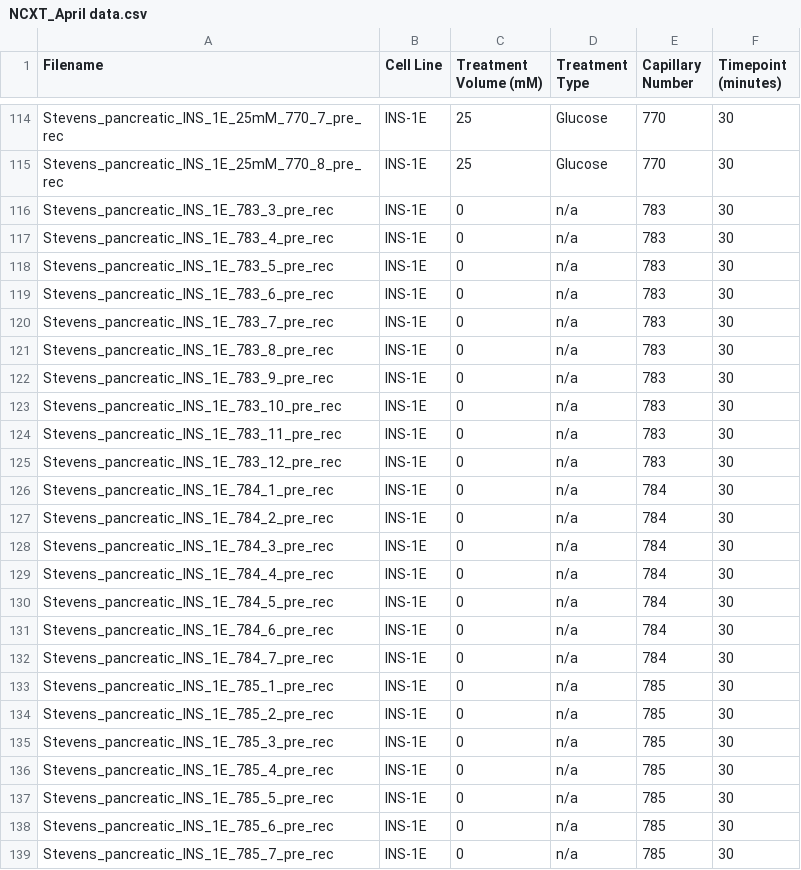
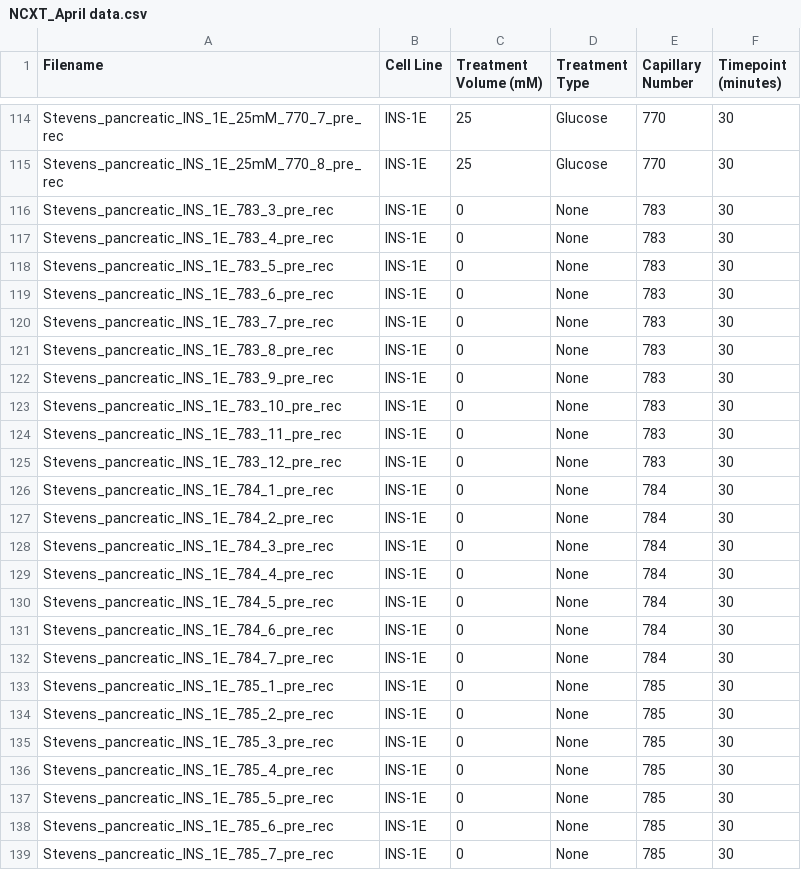
Before and after one commit to informatics-isi-edu/betacell-consortium, a CSV file: NCXT_April data.csv, drawn as a sheet; only a part is shown, gaps mark what is left out; the diff covers the shown part only.

```diff
--- a/NCXT_April data.csv
+++ b/NCXT_April data.csv
@@ -115,25 +115,25 @@ Stevens_pancreatic_INS_1E_25mM_770_7_pre_rec,INS-1E,25,Glucose,770,30
 Stevens_pancreatic_INS_1E_25mM_770_8_pre_rec,INS-1E,25,Glucose,770,30
-Stevens_pancreatic_INS_1E_783_3_pre_rec,INS-1E,0,n/a,783,30
-Stevens_pancreatic_INS_1E_783_4_pre_rec,INS-1E,0,n/a,783,30
-Stevens_pancreatic_INS_1E_783_5_pre_rec,INS-1E,0,n/a,783,30
-Stevens_pancreatic_INS_1E_783_6_pre_rec,INS-1E,0,n/a,783,30
-Stevens_pancreatic_INS_1E_783_7_pre_rec,INS-1E,0,n/a,783,30
-Stevens_pancreatic_INS_1E_783_8_pre_rec,INS-1E,0,n/a,783,30
-Stevens_pancreatic_INS_1E_783_9_pre_rec,INS-1E,0,n/a,783,30
-Stevens_pancreatic_INS_1E_783_10_pre_rec,INS-1E,0,n/a,783,30
-Stevens_pancreatic_INS_1E_783_11_pre_rec,INS-1E,0,n/a,783,30
-Stevens_pancreatic_INS_1E_783_12_pre_rec,INS-1E,0,n/a,783,30
-Stevens_pancreatic_INS_1E_784_1_pre_rec,INS-1E,0,n/a,784,30
-Stevens_pancreatic_INS_1E_784_2_pre_rec,INS-1E,0,n/a,784,30
-Stevens_pancreatic_INS_1E_784_3_pre_rec,INS-1E,0,n/a,784,30
-Stevens_pancreatic_INS_1E_784_4_pre_rec,INS-1E,0,n/a,784,30
-Stevens_pancreatic_INS_1E_784_5_pre_rec,INS-1E,0,n/a,784,30
-Stevens_pancreatic_INS_1E_784_6_pre_rec,INS-1E,0,n/a,784,30
-Stevens_pancreatic_INS_1E_784_7_pre_rec,INS-1E,0,n/a,784,30
-Stevens_pancreatic_INS_1E_785_1_pre_rec,INS-1E,0,n/a,785,30
-Stevens_pancreatic_INS_1E_785_2_pre_rec,INS-1E,0,n/a,785,30
-Stevens_pancreatic_INS_1E_785_3_pre_rec,INS-1E,0,n/a,785,30
-Stevens_pancreatic_INS_1E_785_4_pre_rec,INS-1E,0,n/a,785,30
-Stevens_pancreatic_INS_1E_785_5_pre_rec,INS-1E,0,n/a,785,30
-Stevens_pancreatic_INS_1E_785_6_pre_rec,INS-1E,0,n/a,785,30
-Stevens_pancreatic_INS_1E_785_7_pre_rec,INS-1E,0,n/a,785,30
+Stevens_pancreatic_INS_1E_783_3_pre_rec,INS-1E,0,None,783,30
+Stevens_pancreatic_INS_1E_783_4_pre_rec,INS-1E,0,None,783,30
+Stevens_pancreatic_INS_1E_783_5_pre_rec,INS-1E,0,None,783,30
+Stevens_pancreatic_INS_1E_783_6_pre_rec,INS-1E,0,None,783,30
+Stevens_pancreatic_INS_1E_783_7_pre_rec,INS-1E,0,None,783,30
+Stevens_pancreatic_INS_1E_783_8_pre_rec,INS-1E,0,None,783,30
+Stevens_pancreatic_INS_1E_783_9_pre_rec,INS-1E,0,None,783,30
+Stevens_pancreatic_INS_1E_783_10_pre_rec,INS-1E,0,None,783,30
+Stevens_pancreatic_INS_1E_783_11_pre_rec,INS-1E,0,None,783,30
+Stevens_pancreatic_INS_1E_783_12_pre_rec,INS-1E,0,None,783,30
+Stevens_pancreatic_INS_1E_784_1_pre_rec,INS-1E,0,None,784,30
+Stevens_pancreatic_INS_1E_784_2_pre_rec,INS-1E,0,None,784,30
+Stevens_pancreatic_INS_1E_784_3_pre_rec,INS-1E,0,None,784,30
+Stevens_pancreatic_INS_1E_784_4_pre_rec,INS-1E,0,None,784,30
+Stevens_pancreatic_INS_1E_784_5_pre_rec,INS-1E,0,None,784,30
+Stevens_pancreatic_INS_1E_784_6_pre_rec,INS-1E,0,None,784,30
+Stevens_pancreatic_INS_1E_784_7_pre_rec,INS-1E,0,None,784,30
+Stevens_pancreatic_INS_1E_785_1_pre_rec,INS-1E,0,None,785,30
+Stevens_pancreatic_INS_1E_785_2_pre_rec,INS-1E,0,None,785,30
+Stevens_pancreatic_INS_1E_785_3_pre_rec,INS-1E,0,None,785,30
+Stevens_pancreatic_INS_1E_785_4_pre_rec,INS-1E,0,None,785,30
+Stevens_pancreatic_INS_1E_785_5_pre_rec,INS-1E,0,None,785,30
+Stevens_pancreatic_INS_1E_785_6_pre_rec,INS-1E,0,None,785,30
+Stevens_pancreatic_INS_1E_785_7_pre_rec,INS-1E,0,None,785,30
```
Also changed, not shown: 30 edited cells elsewhere in this file, 2 other files.
